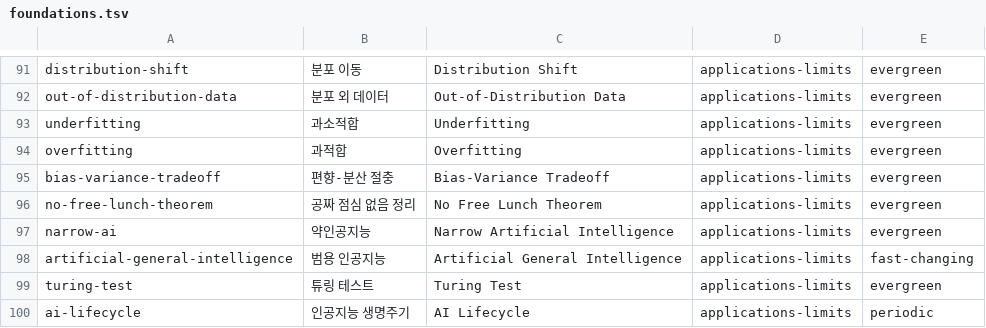
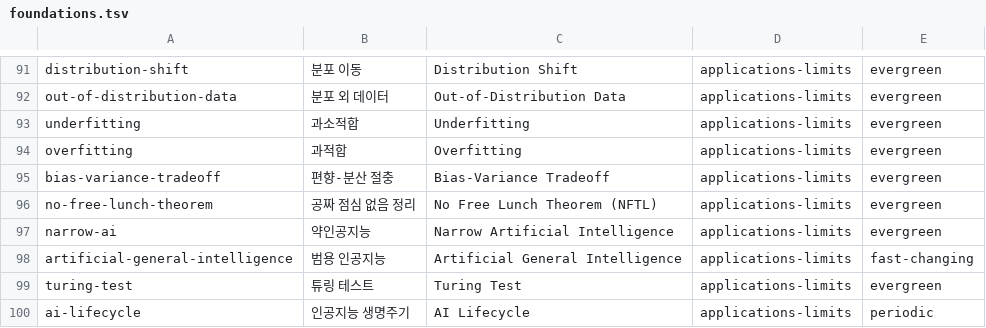
Before and after one commit to JTech-CO/AI-Learning-Wiki, a TSV file: content-model/taxonomy/seed/foundations.tsv, drawn as a sheet; only a part is shown, gaps mark what is left out.

```diff
--- a/content-model/taxonomy/seed/foundations.tsv
+++ b/content-model/taxonomy/seed/foundations.tsv
@@ -95,3 +95,3 @@ overfitting	과적합	Overfitting	applications-limits	evergreen
 bias-variance-tradeoff	편향-분산 절충	Bias-Variance Tradeoff	applications-limits	evergreen
-no-free-lunch-theorem	공짜 점심 없음 정리	No Free Lunch Theorem	applications-limits	evergreen
+no-free-lunch-theorem	공짜 점심 없음 정리	No Free Lunch Theorem (NFTL)	applications-limits	evergreen
 narrow-ai	약인공지능	Narrow Artificial Intelligence	applications-limits	evergreen
```
Also changed, not shown: 18 other files.
